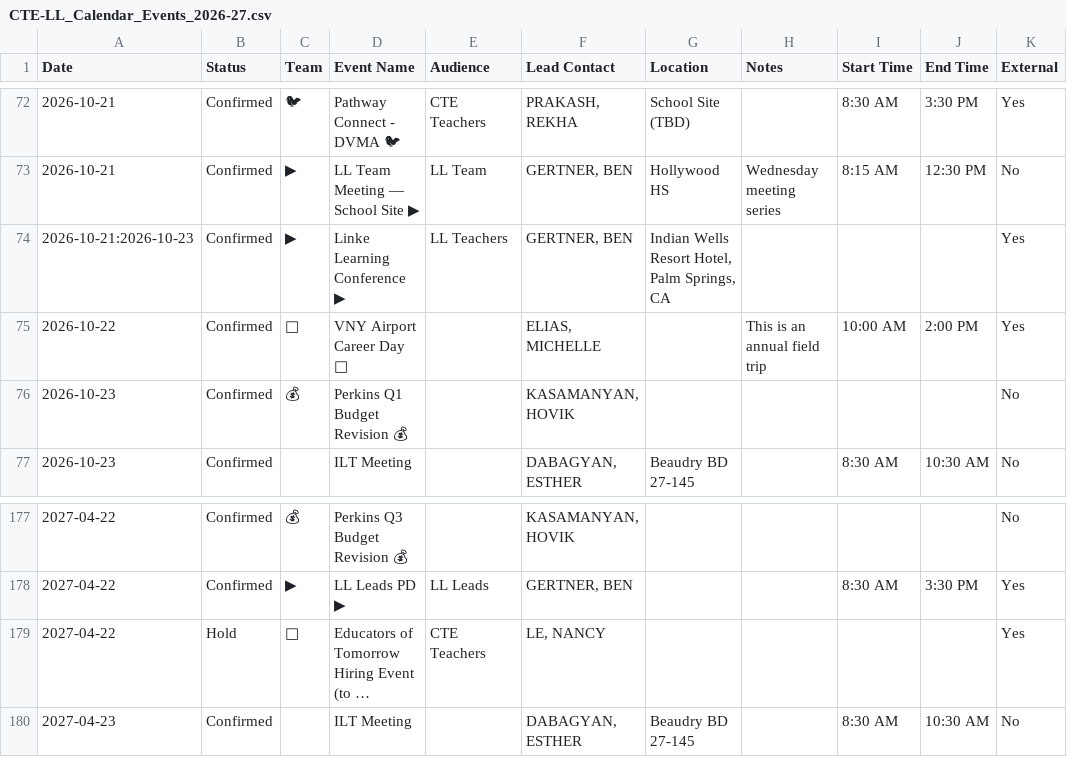
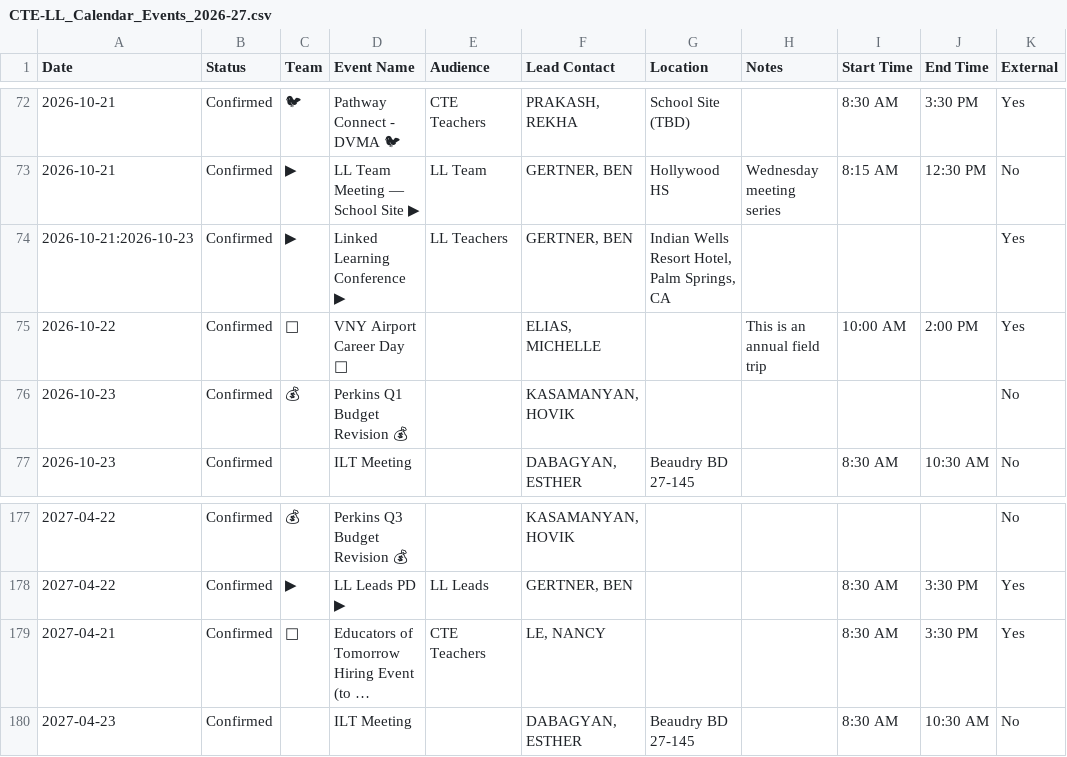
Before and after one commit to mrgertner/CTELL_Calendar, a CSV file: CTE-LL_Calendar_Events_2026-27.csv, drawn as a sheet; only a part is shown, gaps mark what is left out; long unchanged cells end in …; the diff names each change by its address in the sheet, - before the commit and + after, or states it on an @@ line.

```diff
--- a/CTE-LL_Calendar_Events_2026-27.csv
+++ b/CTE-LL_Calendar_Events_2026-27.csv
-D74 (Event Name): Linke Learning Conference ▶
+D74 (Event Name): Linked Learning Conference ▶
-A179 (Date): 2027-04-22
+A179 (Date): 2027-04-21
-B179 (Status): Hold
+B179 (Status): Confirmed
-I179 (Start Time): (empty)
+I179 (Start Time): 8:30 AM
-J179 (End Time): (empty)
+J179 (End Time): 3:30 PM
```
Also changed, not shown: 2 other files.
